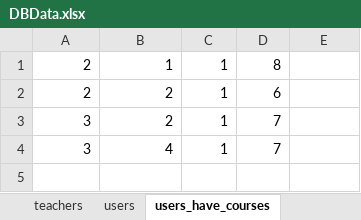
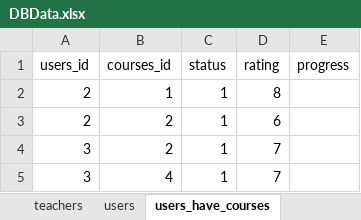
Before and after one commit to Stoyan-Gyul/Poodle-e-Learning-Platform, an Excel workbook: DBData.xlsx, sheet users_have_courses, drawn as a sheet; values as stored, in another font and other column widths than the file's, no borders; the diff names each change by its address in the sheet, - before the commit and + after, or states it on an @@ line.

Commit message:
view section&progress increase added

```diff
--- a/DBData.xlsx (sheet users_have_courses)
+++ b/DBData.xlsx (sheet users_have_courses)
+row 1: users_id | courses_id | status | rating | progress
```
Also changed, not shown: sheet users, sheet courses, sheet sections, sheet teachers, sheet tags, sheet objectives, 2 more sheets, 2 other files.
